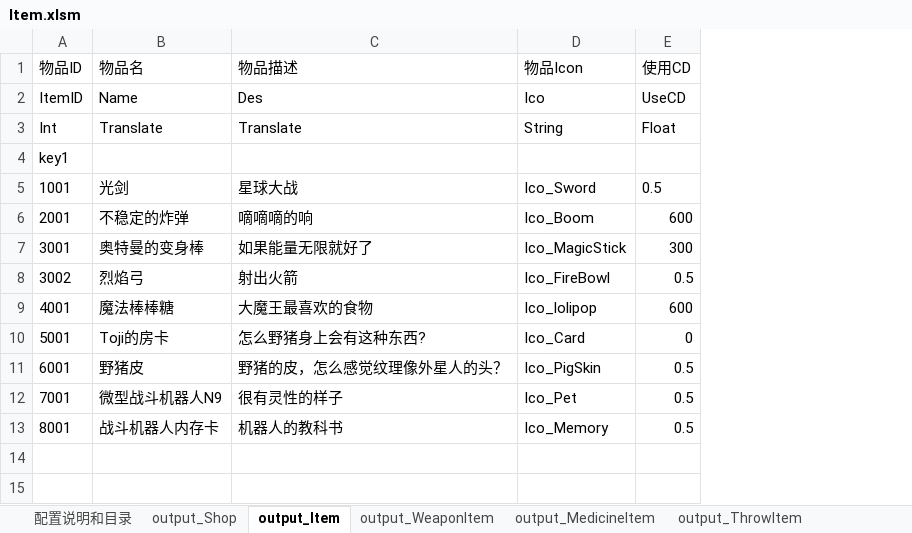
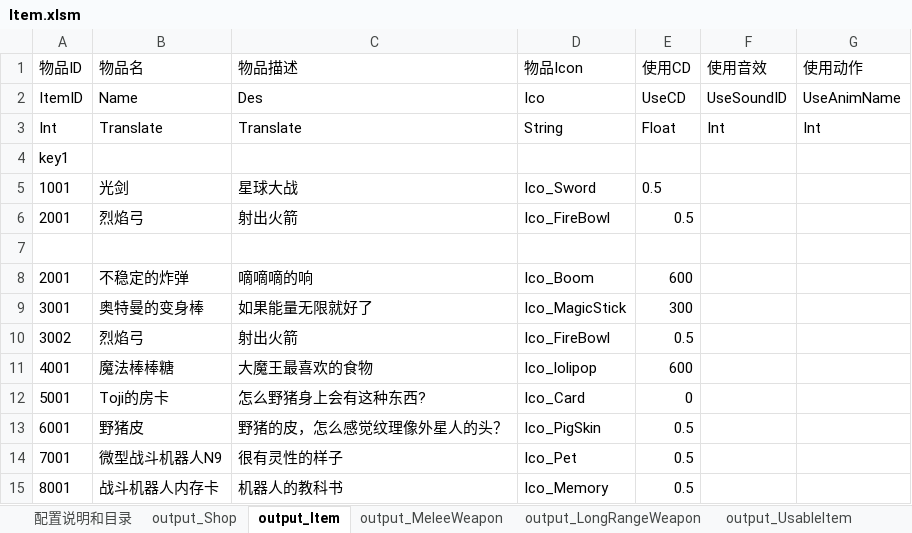
Before and after one commit to lilith-avatar/social-island, an Excel workbook: Design/Item.xlsm, sheet output_Item, drawn as a sheet; values as stored, in another font and other column widths than the file's, no borders; conditional formats not drawn; the diff names each change by its address in the sheet, - before the commit and + after, or states it on an @@ line.

```diff
--- a/Design/Item.xlsm (sheet output_Item)
+++ b/Design/Item.xlsm (sheet output_Item)
-sheet tab: output_WeaponItem
+sheet tab: output_MeleeWeapon
-sheet tab: output_MedicineItem
+sheet tab: output_UsableItem
-sheet tab: output_ThrowItem
+sheet tab: output_LongRangeWeapon
+column F (使用音效), rows 2-3: UseSoundID | Int
+column G (使用动作), rows 2-3: UseAnimName | Int
+row 6: 2001 | 烈焰弓 | 射出火箭 | Ico_FireBowl | 0.5
+row 7: (empty)
```
Also changed, not shown: sheet output_MeleeWeapon, sheet output_UsableItem, sheet output_PlaceableItem, sheet output_RewardItem, sheet output_TaskItem, other sheet tabs, 1 other file.
